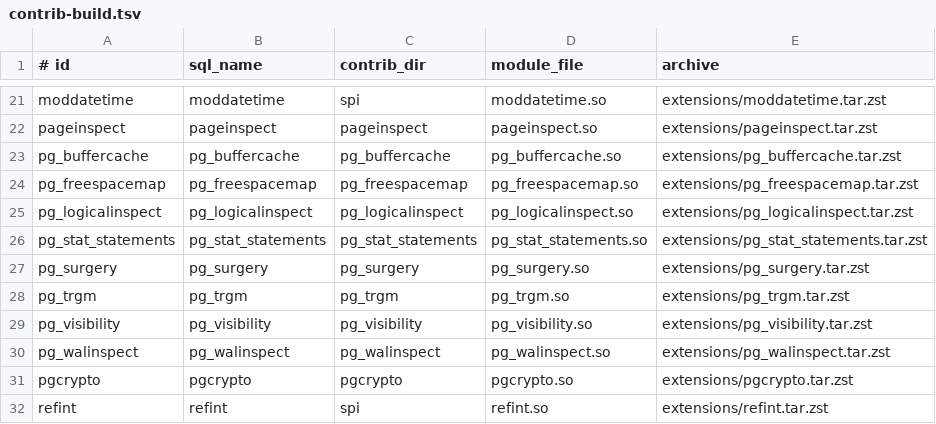
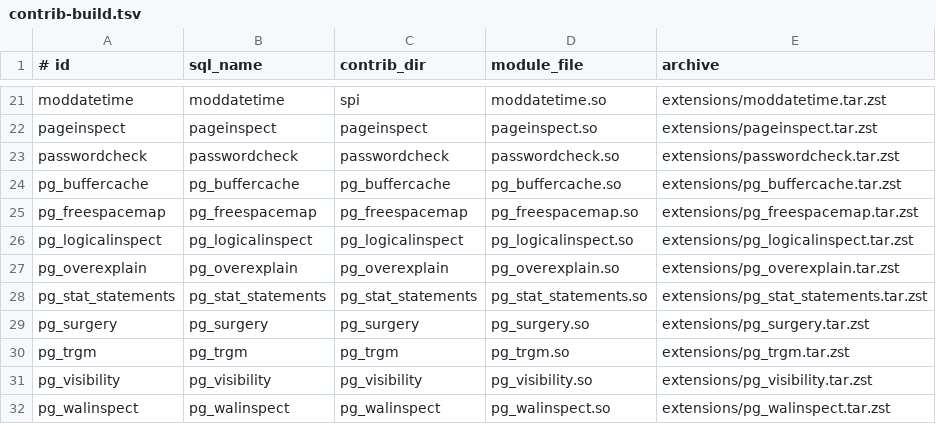
Before and after one commit to f0rr0/oliphaunt, a TSV file: src/extensions/generated/contrib-build.tsv, drawn as a sheet; only a part is shown, gaps mark what is left out; the shorter side is filled out with more unchanged rows.

Commit message:
feat(extensions): add contrib hooks and complete WASIX features

```diff
--- a/src/extensions/generated/contrib-build.tsv
+++ b/src/extensions/generated/contrib-build.tsv
@@ -22,2 +22,3 @@ moddatetime	moddatetime	spi	moddatetime.so	extensions/moddatetime.tar.zst
 pageinspect	pageinspect	pageinspect	pageinspect.so	extensions/pageinspect.tar.zst
+passwordcheck	passwordcheck	passwordcheck	passwordcheck.so	extensions/passwordcheck.tar.zst
 pg_buffercache	pg_buffercache	pg_buffercache	pg_buffercache.so	extensions/pg_buffercache.tar.zst
@@ -25,2 +26,3 @@ pg_freespacemap	pg_freespacemap	pg_freespacemap	pg_freespacemap.so	extensions/pg
 pg_logicalinspect	pg_logicalinspect	pg_logicalinspect	pg_logicalinspect.so	extensions/pg_logicalinspect.tar.zst
+pg_overexplain	pg_overexplain	pg_overexplain	pg_overexplain.so	extensions/pg_overexplain.tar.zst
 pg_stat_statements	pg_stat_statements	pg_stat_statements	pg_stat_statements.so	extensions/pg_stat_statements.tar.zst
```
Also changed, not shown: src/extensions/generated/mobile/static-extensions.tsv, 30 other files.
